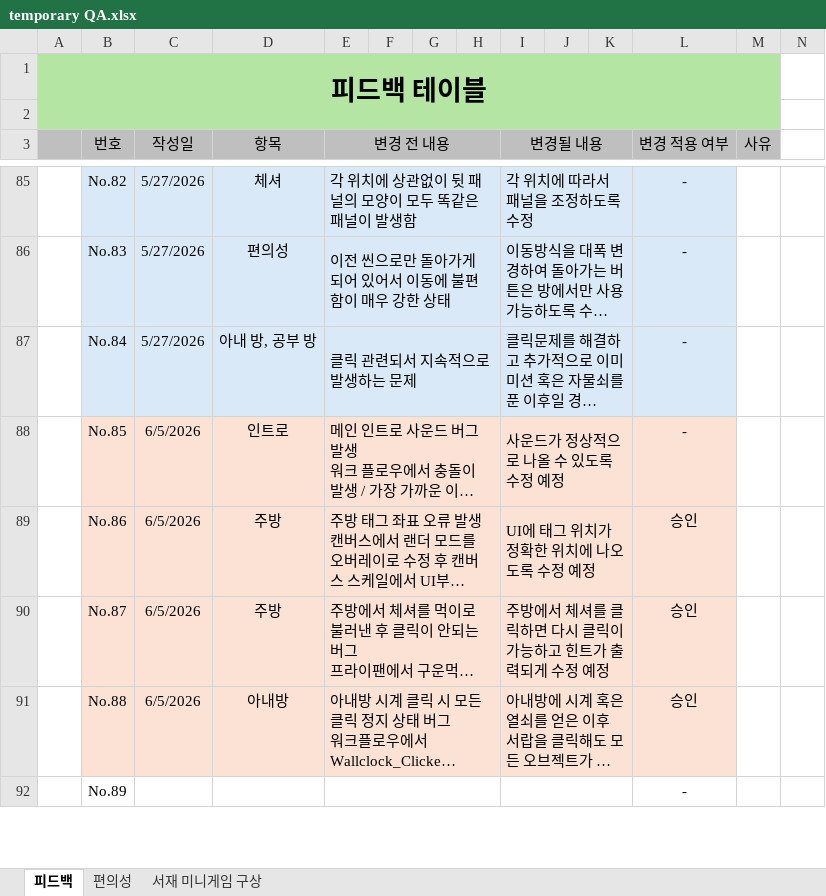
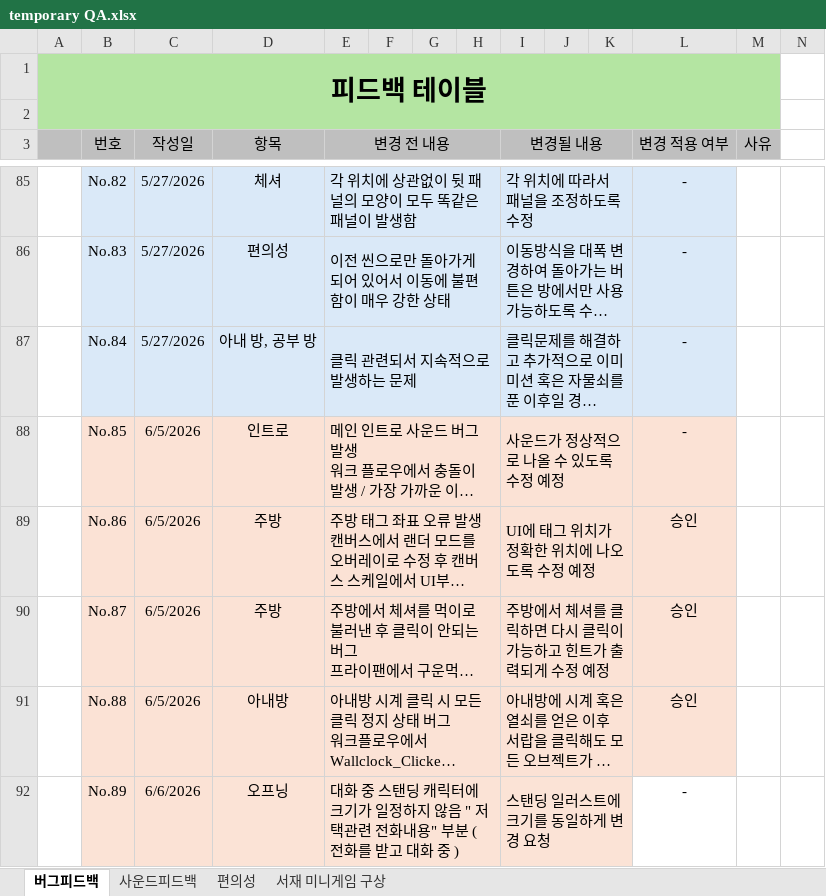
Before and after one commit to mokotan1/newCapstone, an Excel workbook: QA문서/temporary QA.xlsx, sheet 버그피드백, drawn as a sheet; only a part is shown, gaps mark what is left out; long unchanged cells end in …; values as stored, in another font and other column widths than the file's, no borders; conditional formats not drawn; the diff covers the shown part only; the diff names each change by its address in the sheet, - before the commit and + after, or states it on an @@ line.

```diff
--- a/QA문서/temporary QA.xlsx (sheet 버그피드백)
+++ b/QA문서/temporary QA.xlsx (sheet 버그피드백)
-sheet tab: 피드백
+sheet tab: 버그피드백
+sheet tab: 사운드피드백
-B92 fill: none
+B92 fill: #FBE3D6
-C92 (작성일): (empty)
+C92 (작성일): 6/6/2026
-C92 fill: none
+C92 fill: #FBE2D5
-D92 (항목): (empty)
+D92 (항목): 오프닝
-D92:K92 fill: none
+D92:K92 fill: #FBE3D6
-E92 (변경 전 내용): (empty)
+E92 (변경 전 내용): 대화 중 스탠딩 캐릭터에 크기가 일정하지 않음 " 저택관련 전화내용" 부분 ( 전화를 받고 대화 중 )
-I92 (변경될 내용): (empty)
+I92 (변경될 내용): 스탠딩 일러스트에 크기를 동일하게 변경 요청
```
Also changed, not shown: 12 edited cells and cell formats elsewhere in this sheet, 1 other file.
